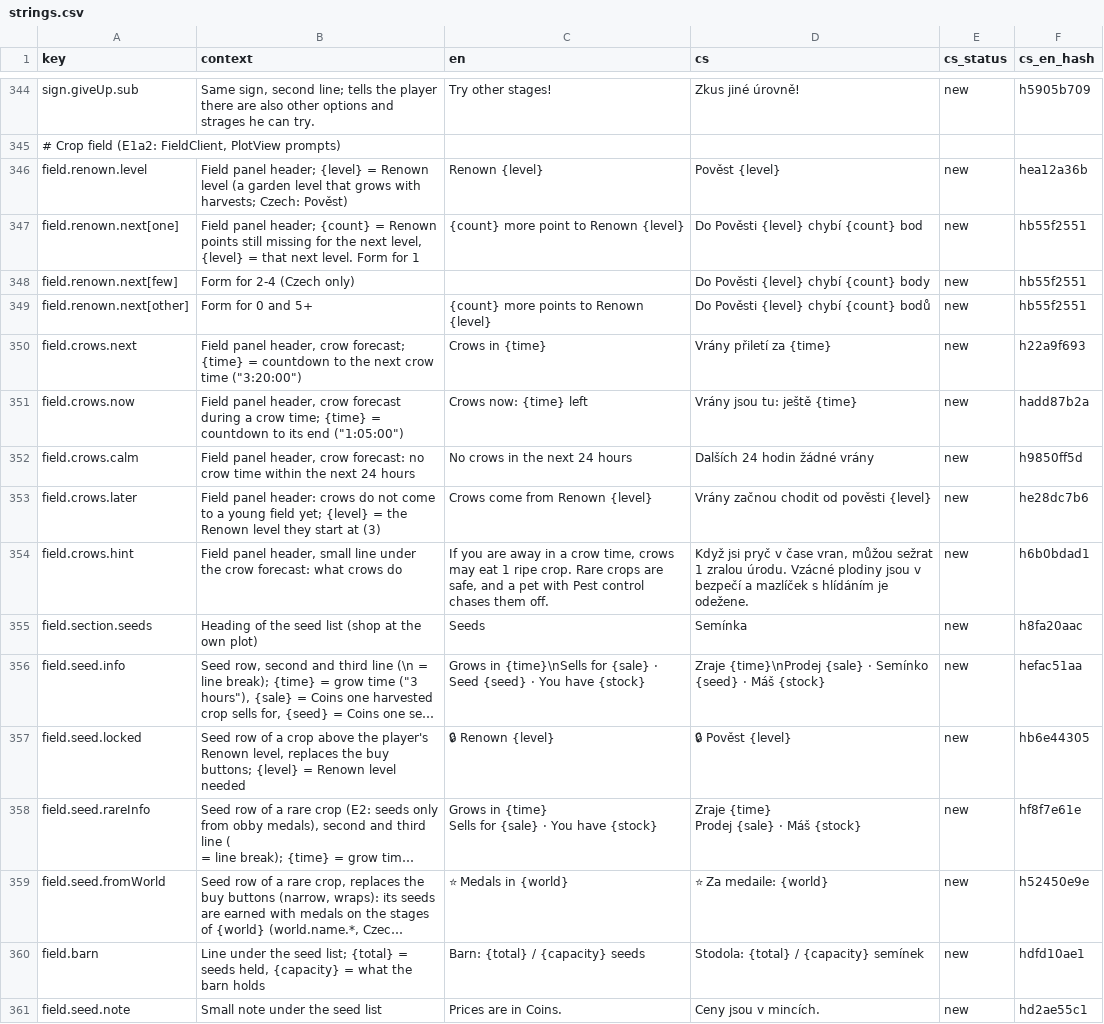
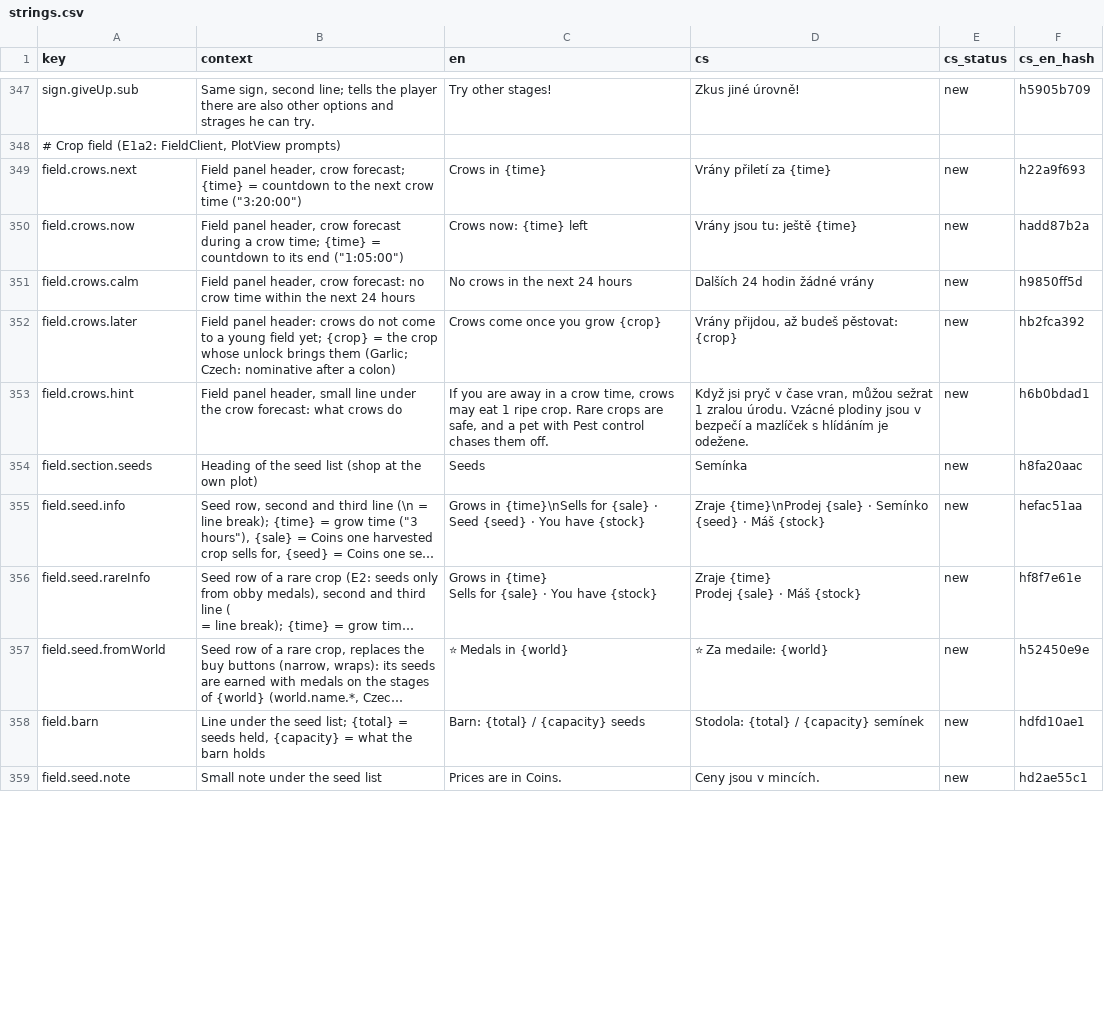
Before and after one commit to ales-re-sources/Pawvest, a CSV file: localization/strings.csv, drawn as a sheet; only a part is shown, gaps mark what is left out; long unchanged cells end in …; removed rows and columns are numbered as before the commit, all else as after; the diff covers the shown part only; the diff names each change by its address in the sheet, - before the commit and + after, or states it on an @@ line.

```diff
--- a/localization/strings.csv
+++ b/localization/strings.csv
-row 346: field.renown.level | Field panel header; {level} = Renown level (a garden level that grows with harvests; Czech: Pověst) | Renown {level} | Pověst {level} | new | hea12a36b
-row 347: field.renown.next[one] | Field panel header; {count} = Renown points still missing for the next level, {level} = that next level. Form for 1 | {count} more point to Renown {level} | Do Pověsti {level} chybí {count} bod | new | hb55f2551
-row 348: field.renown.next[few] | Form for 2-4 (Czech only) |  | Do Pověsti {level} chybí {count} body | new | hb55f2551
-row 349: field.renown.next[other] | Form for 0 and 5+ | {count} more points to Renown {level} | Do Pověsti {level} chybí {count} bodů | new | hb55f2551
-B352 (context): …field yet; {level} = the Renown level they start at (3)
+B352 (context): …field yet; {crop} = the crop whose unlock brings them (Garlic; Czech: nominative after a colon)
-C352 (en): Crows come from Renown {level}
+C352 (en): Crows come once you grow {crop}
-D352 (cs): Vrány začnou chodit od pověsti {level}
+D352 (cs): Vrány přijdou, až budeš pěstovat: {crop}
-F352 (cs_en_hash): he28dc7b6
+F352 (cs_en_hash): hb2fca392
-row 357: field.seed.locked | Seed row of a crop above the player's Renown level, replaces the buy buttons; {level} = Renown level needed | 🔒 Renown {level} | 🔒 Pověst {level} | new | hb6e44305
```
Also changed, not shown: 19 added rows, 6 removed rows and 9 edited cells elsewhere in this file, 25 other files.
